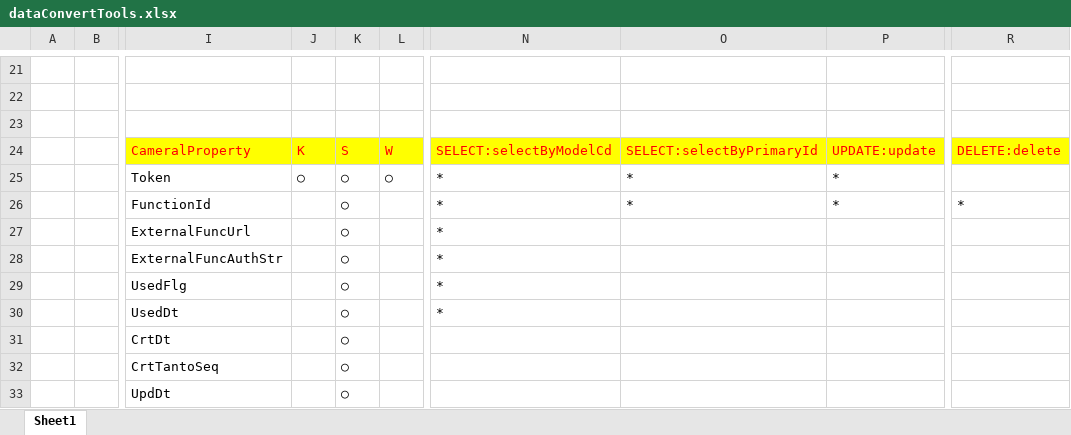
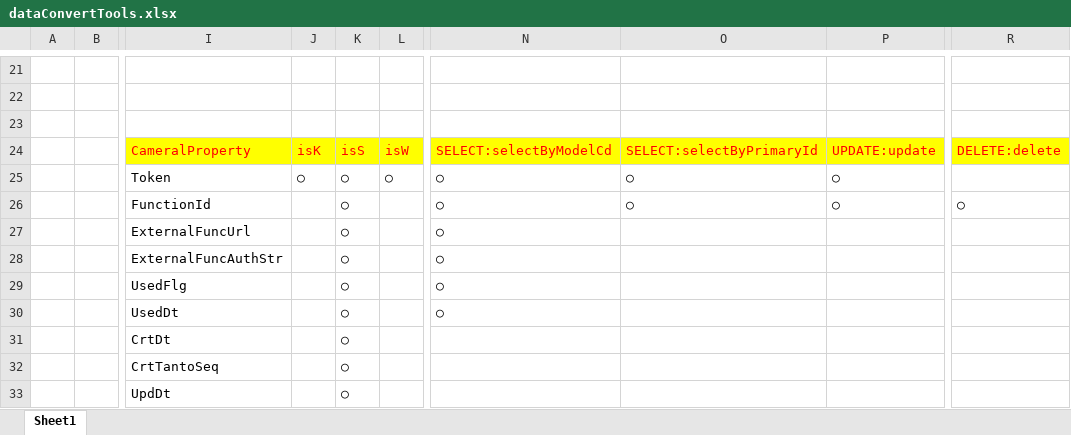
Before and after one commit to anotherDevelopTool/developWorkspace, an Excel workbook: developWorkspace/CodeLibrary/CodeGenerator/addinCodeConverter3/dataConvertTools.xlsx, sheet Sheet1, drawn as a sheet; only a part is shown, gaps mark what is left out; values as stored, in another font and other column widths than the file's, no borders; the diff names each change by its address in the sheet, - before the commit and + after, or states it on an @@ line.

Commit message:
razor engine refacotor for dataconvert tool

```diff
--- a/developWorkspace/CodeLibrary/CodeGenerator/addinCodeConverter3/dataConvertTools.xlsx (sheet Sheet1)
+++ b/developWorkspace/CodeLibrary/CodeGenerator/addinCodeConverter3/dataConvertTools.xlsx (sheet Sheet1)
-J24: K
+J24: isK
-K24: S
+K24: isS
-L24: W
+L24: isW
-N25:N30: *
+N25:N30: ○
-O25:O26: *
+O25:O26: ○
-P25:P26: *
+P25:P26: ○
-R26: *
+R26: ○
```
Also changed, not shown: 19 other files.
